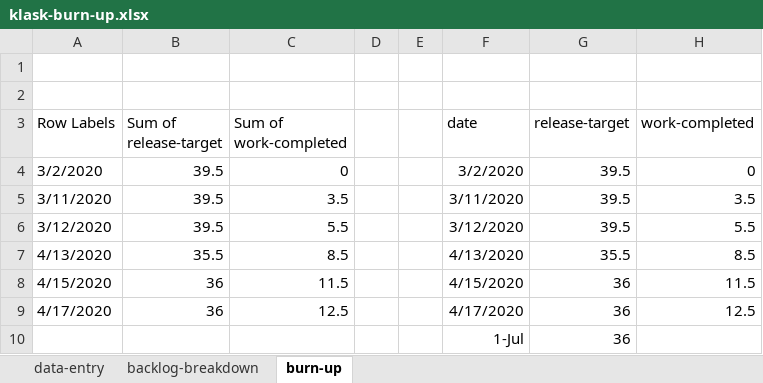
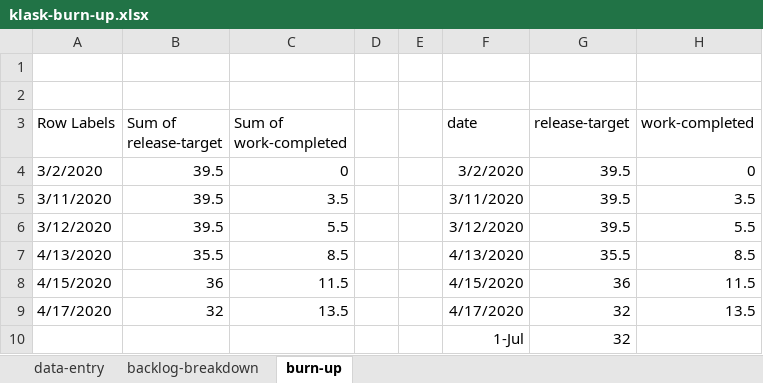
Before and after one commit to welshvaleria/klask, an Excel workbook: misc/klask-burn-up.xlsx, sheet burn-up, drawn as a sheet; values as stored, in another font and other column widths than the file's, no borders; charts and pictures not drawn; the diff names each change by its address in the sheet, - before the commit and + after, or states it on an @@ line.

```diff
--- a/misc/klask-burn-up.xlsx (sheet burn-up)
+++ b/misc/klask-burn-up.xlsx (sheet burn-up)
-B9 (Sum of release-target): 36
+B9 (Sum of release-target): 32
-C9 (Sum of work-completed): 12.5
+C9 (Sum of work-completed): 13.5
-G9:G10 (release-target): 36
+G9:G10 (release-target): 32
-H9 (work-completed): 12.5
+H9 (work-completed): 13.5
```
Also changed, not shown: sheet backlog-breakdown, sheet data-entry, charts or pictures, 1 other file.
